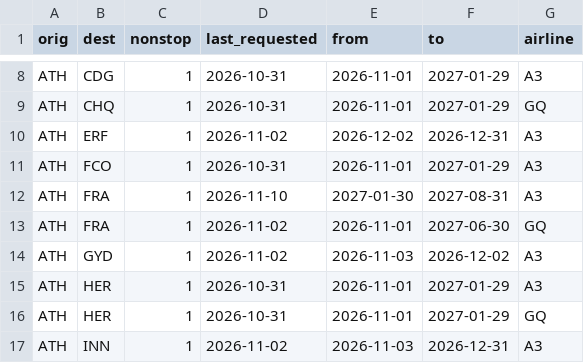
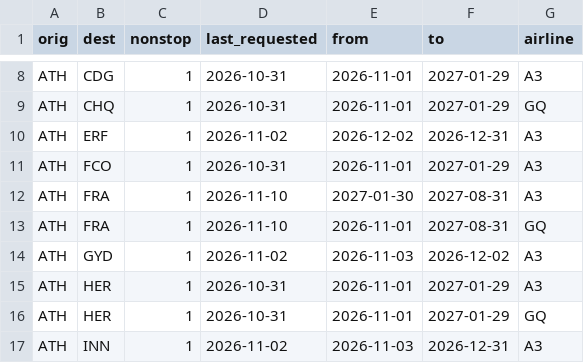
Before and after one commit to Am015-dev/AegeanBook, a CSV file: data/tracked_routes.csv, drawn as a sheet; only a part is shown, gaps mark what is left out.

```diff
--- a/data/tracked_routes.csv
+++ b/data/tracked_routes.csv
@@ -12,3 +12,3 @@ ATH,FCO,1,2026-10-31,2026-11-01,2027-01-29,A3
 ATH,FRA,1,2026-11-10,2027-01-30,2027-08-31,A3
-ATH,FRA,1,2026-11-02,2026-11-01,2027-06-30,GQ
+ATH,FRA,1,2026-11-10,2026-11-01,2027-08-31,GQ
 ATH,GYD,1,2026-11-02,2026-11-03,2026-12-02,A3
```
Also changed, not shown: data/history_skyexpress.csv, data/skyexpress.csv.
